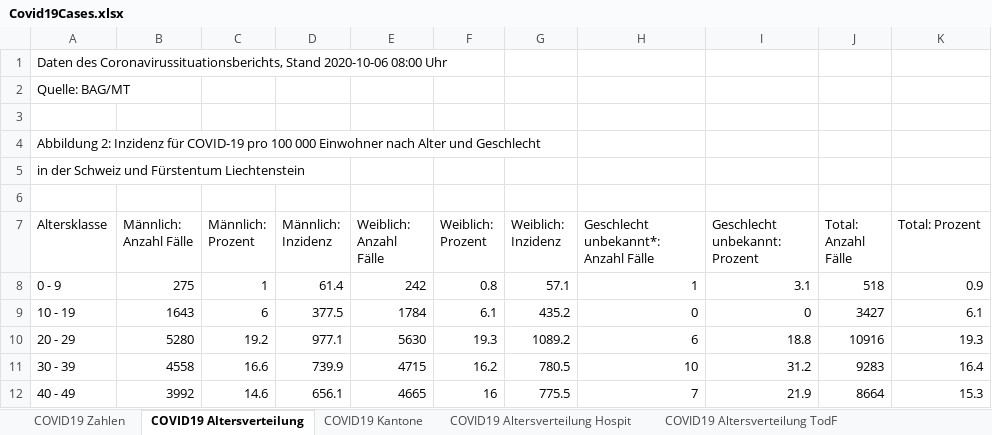
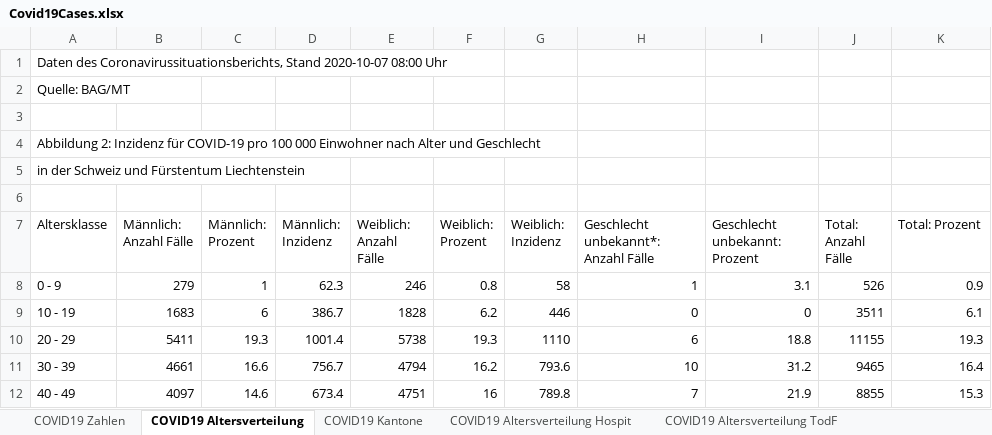
Before and after one commit to dankaufmann/f-curve, an Excel workbook: Data/Covid19Cases.xlsx, sheet COVID19 Altersverteilung, drawn as a sheet; only a part is shown; values as stored, in another font and other column widths than the file's, no borders; the diff covers the shown part only; the diff names each change by its address in the sheet, - before the commit and + after, or states it on an @@ line.

```diff
--- a/Data/Covid19Cases.xlsx (sheet COVID19 Altersverteilung)
+++ b/Data/Covid19Cases.xlsx (sheet COVID19 Altersverteilung)
-A1 (Altersklasse): …Coronavirussituationsberichts, Stand 2020-10-06 08:00 Uhr
+A1 (Altersklasse): …Coronavirussituationsberichts, Stand 2020-10-07 08:00 Uhr
-B8 (Männlich: Anzahl Fälle): 275
+B8 (Männlich: Anzahl Fälle): 279
-D8 (Männlich: Inzidenz): 61.4
+D8 (Männlich: Inzidenz): 62.3
-E8 (Weiblich: Anzahl Fälle): 242
+E8 (Weiblich: Anzahl Fälle): 246
-G8 (Weiblich: Inzidenz): 57.1
+G8 (Weiblich: Inzidenz): 58
-J8 (Total: Anzahl Fälle): 518
+J8 (Total: Anzahl Fälle): 526
-B9 (Männlich: Anzahl Fälle): 1643
+B9 (Männlich: Anzahl Fälle): 1683
-D9 (Männlich: Inzidenz): 377.5
+D9 (Männlich: Inzidenz): 386.7
-E9 (Weiblich: Anzahl Fälle): 1784
+E9 (Weiblich: Anzahl Fälle): 1828
-F9 (Weiblich: Prozent): 6.1
+F9 (Weiblich: Prozent): 6.2
-G9 (Weiblich: Inzidenz): 435.2
+G9 (Weiblich: Inzidenz): 446
-J9 (Total: Anzahl Fälle): 3427
+J9 (Total: Anzahl Fälle): 3511
-B10 (Männlich: Anzahl Fälle): 5280
+B10 (Männlich: Anzahl Fälle): 5411
-C10 (Männlich: Prozent): 19.2
+C10 (Männlich: Prozent): 19.3
-D10 (Männlich: Inzidenz): 977.1
+D10 (Männlich: Inzidenz): 1001.4
-E10 (Weiblich: Anzahl Fälle): 5630
+E10 (Weiblich: Anzahl Fälle): 5738
-G10 (Weiblich: Inzidenz): 1089.2
+G10 (Weiblich: Inzidenz): 1110
-J10 (Total: Anzahl Fälle): 10916
+J10 (Total: Anzahl Fälle): 11155
-B11 (Männlich: Anzahl Fälle): 4558
+B11 (Männlich: Anzahl Fälle): 4661
-D11 (Männlich: Inzidenz): 739.9
+D11 (Männlich: Inzidenz): 756.7
-E11 (Weiblich: Anzahl Fälle): 4715
+E11 (Weiblich: Anzahl Fälle): 4794
-G11 (Weiblich: Inzidenz): 780.5
+G11 (Weiblich: Inzidenz): 793.6
-J11 (Total: Anzahl Fälle): 9283
+J11 (Total: Anzahl Fälle): 9465
-B12 (Männlich: Anzahl Fälle): 3992
+B12 (Männlich: Anzahl Fälle): 4097
-D12 (Männlich: Inzidenz): 656.1
+D12 (Männlich: Inzidenz): 673.4
-E12 (Weiblich: Anzahl Fälle): 4665
+E12 (Weiblich: Anzahl Fälle): 4751
-G12 (Weiblich: Inzidenz): 775.5
+G12 (Weiblich: Inzidenz): 789.8
-J12 (Total: Anzahl Fälle): 8664
+J12 (Total: Anzahl Fälle): 8855
```
Also changed, not shown: 30 edited cells elsewhere in this sheet, sheet COVID19 Isolation Quarantäne, sheet COVID19 Kantone, sheet COVID19 Zahlen, sheet COVID19 Altersverteilung Hospit, sheet COVID19 Altersverteilung TodF, Data/Covid19CasesJH.xlsx, 35 other files.
